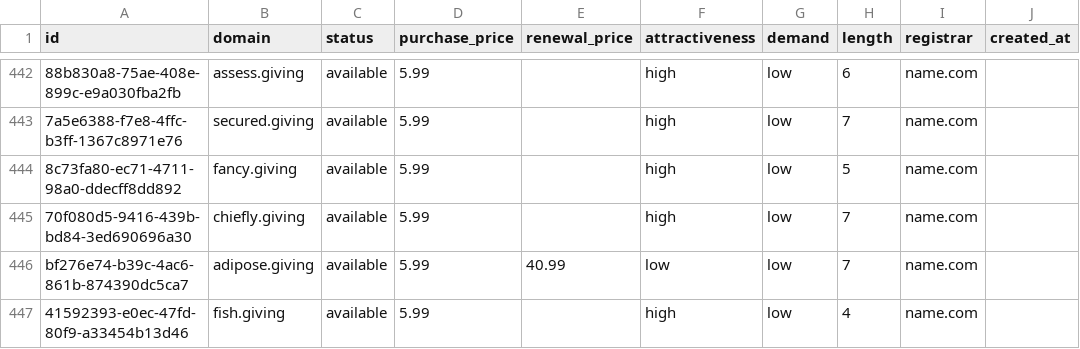
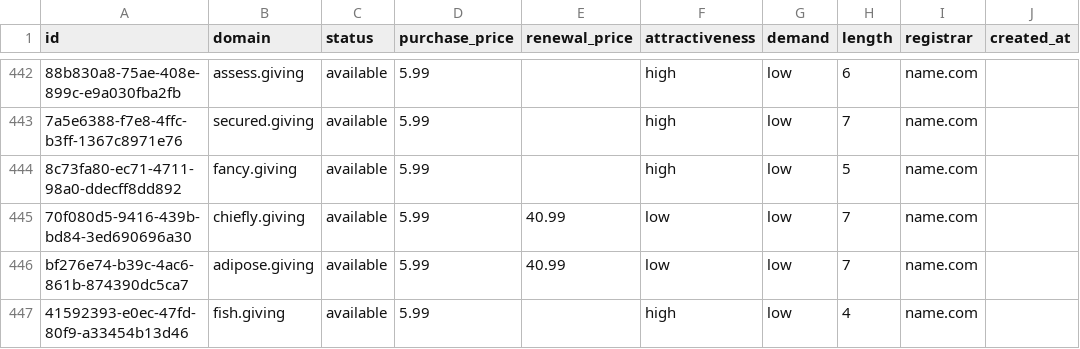
Before and after one commit to UniqueDomains/giving-oneword-domains, a CSV file: giving.csv, drawn as a sheet; only a part is shown, gaps mark what is left out; the diff names each change by its address in the sheet, - before the commit and + after, or states it on an @@ line.

Commit message:
Domains update

```diff
--- a/giving.csv
+++ b/giving.csv
-E445 (renewal_price): (empty)
+E445 (renewal_price): 40.99
-F445 (attractiveness): high
+F445 (attractiveness): low
```
Also changed, not shown: 4 other files.
